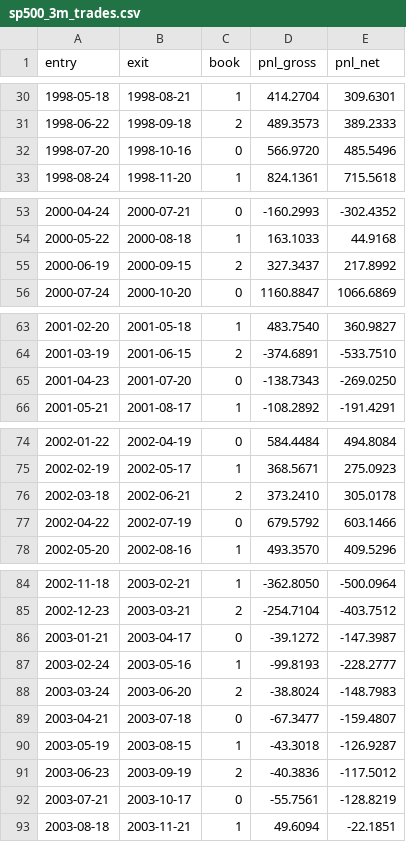
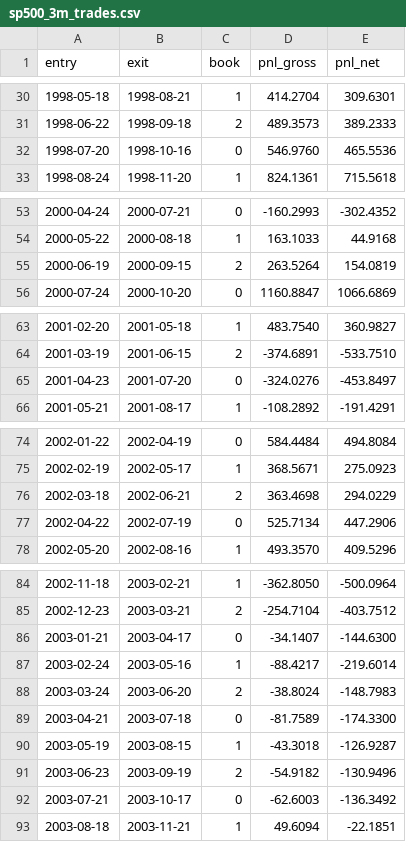
Before and after one commit to ClubdeTradingHEC/dispersion-trading, a CSV file: backtest/rami_pnl/sp500_3m_trades.csv, drawn as a sheet; only a part is shown, gaps mark what is left out.

```diff
--- a/backtest/rami_pnl/sp500_3m_trades.csv
+++ b/backtest/rami_pnl/sp500_3m_trades.csv
@@ -31,3 +31,3 @@ entry,exit,book,pnl_gross,pnl_net
 1998-06-22,1998-09-18,2,489.3573,389.2333
-1998-07-20,1998-10-16,0,566.9720,485.5496
+1998-07-20,1998-10-16,0,546.9760,465.5536
 1998-08-24,1998-11-20,1,824.1361,715.5618
@@ -54,3 +54,3 @@ entry,exit,book,pnl_gross,pnl_net
 2000-05-22,2000-08-18,1,163.1033,44.9168
-2000-06-19,2000-09-15,2,327.3437,217.8992
+2000-06-19,2000-09-15,2,263.5264,154.0819
 2000-07-24,2000-10-20,0,1160.8847,1066.6869
@@ -64,3 +64,3 @@ entry,exit,book,pnl_gross,pnl_net
 2001-03-19,2001-06-15,2,-374.6891,-533.7510
-2001-04-23,2001-07-20,0,-138.7343,-269.0250
+2001-04-23,2001-07-20,0,-324.0276,-453.8497
 2001-05-21,2001-08-17,1,-108.2892,-191.4291
@@ -75,4 +75,4 @@ entry,exit,book,pnl_gross,pnl_net
 2002-02-19,2002-05-17,1,368.5671,275.0923
-2002-03-18,2002-06-21,2,373.2410,305.0178
-2002-04-22,2002-07-19,0,679.5792,603.1466
+2002-03-18,2002-06-21,2,363.4698,294.0229
+2002-04-22,2002-07-19,0,525.7134,447.2906
 2002-05-20,2002-08-16,1,493.3570,409.5296
@@ -85,9 +85,9 @@ entry,exit,book,pnl_gross,pnl_net
 2002-12-23,2003-03-21,2,-254.7104,-403.7512
-2003-01-21,2003-04-17,0,-39.1272,-147.3987
-2003-02-24,2003-05-16,1,-99.8193,-228.2777
+2003-01-21,2003-04-17,0,-34.1407,-144.6300
+2003-02-24,2003-05-16,1,-88.4217,-219.6014
 2003-03-24,2003-06-20,2,-38.8024,-148.7983
-2003-04-21,2003-07-18,0,-67.3477,-159.4807
+2003-04-21,2003-07-18,0,-81.7589,-174.3300
 2003-05-19,2003-08-15,1,-43.3018,-126.9287
-2003-06-23,2003-09-19,2,-40.3836,-117.5012
-2003-07-21,2003-10-17,0,-55.7561,-128.8219
+2003-06-23,2003-09-19,2,-54.9182,-130.9496
+2003-07-21,2003-10-17,0,-62.6003,-136.3492
 2003-08-18,2003-11-21,1,49.6094,-22.1851
```
Also changed, not shown: backtest/rami_pnl/djia_1m_strategy_daily.csv, backtest/rami_pnl/djia_1m_trades.csv, 4 other files.
